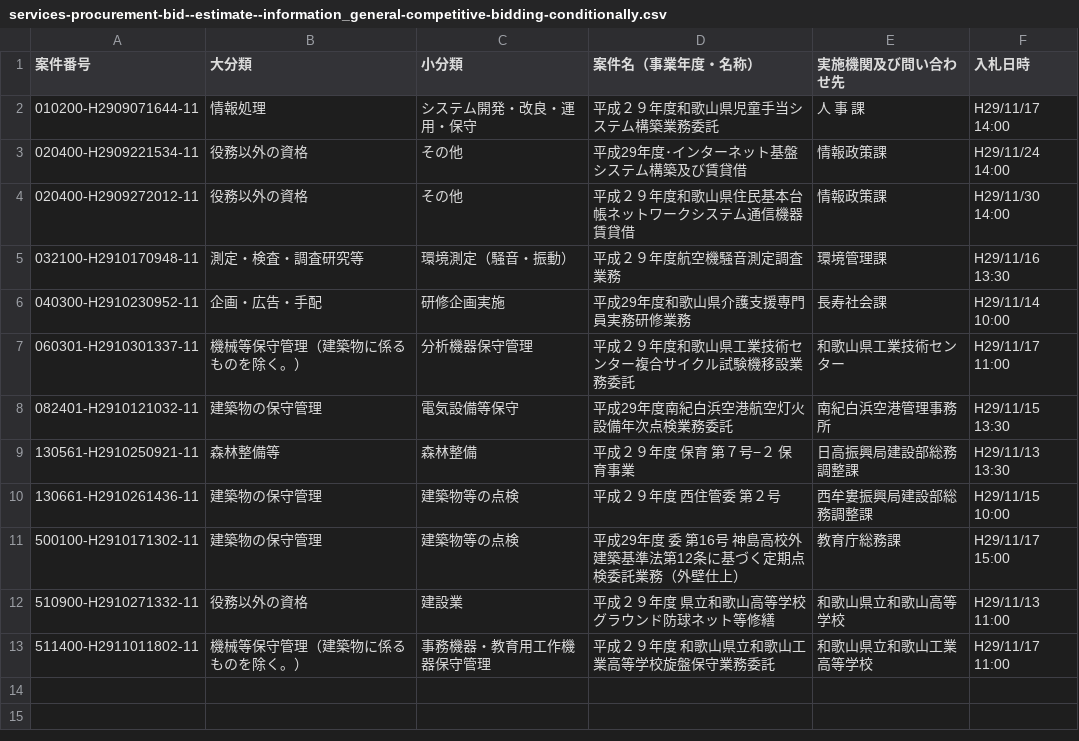
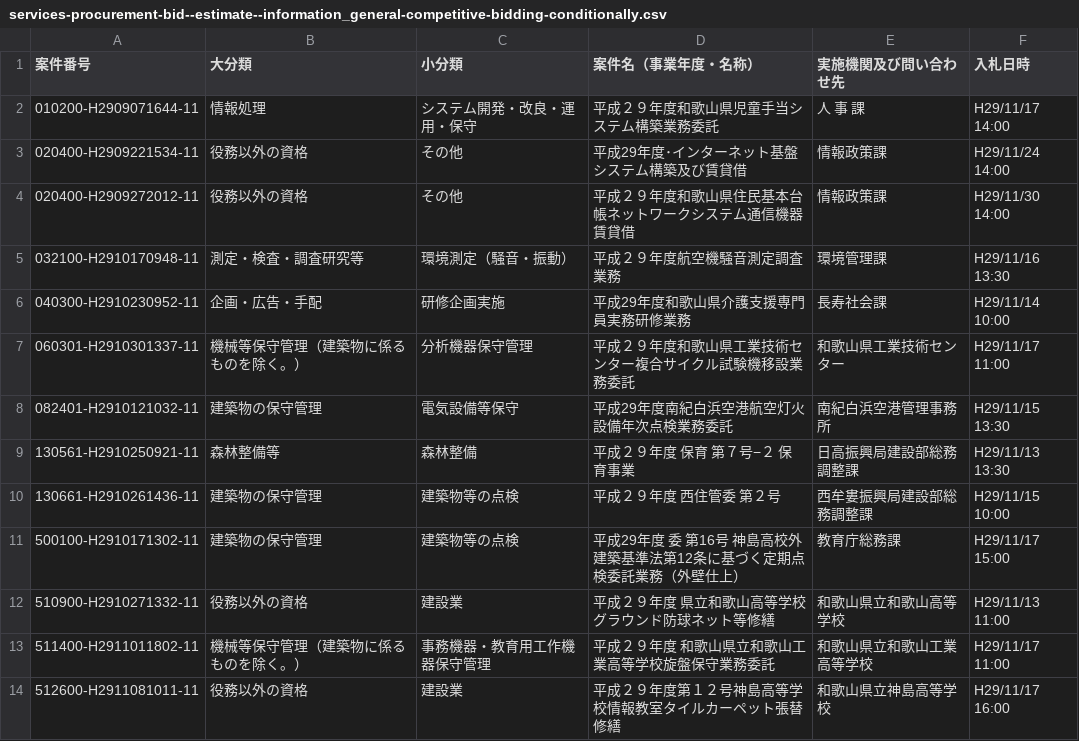
Before and after one commit to wakayama-pref-org/Services-procurement-bid--estimate--information_General-competitive-bidding-conditionally, a CSV file: csv/services-procurement-bid--estimate--information_general-competitive-bidding-conditionally.csv, drawn as a sheet.

```diff
--- a/csv/services-procurement-bid--estimate--information_general-competitive-bidding-conditionally.csv
+++ b/csv/services-procurement-bid--estimate--information_general-competitive-bidding-conditionally.csv
@@ -13 +13,2 @@
 "511400-H2911011802-11","機械等保守管理（建築物に係るものを除く。）","事務機器・教育用工作機器保守管理","平成２９年度　和歌山県立和歌山工業高等学校旋盤保守業務委託","和歌山県立和歌山工業高等学校","H29/11/17 11:00"
+"512600-H2911081011-11","役務以外の資格","建設業","平成２９年度第１２号神島高等学校情報教室タイルカーペット張替修繕","和歌山県立神島高等学校","H29/11/17 16:00"
```
Also changed, not shown: 1 other file.
